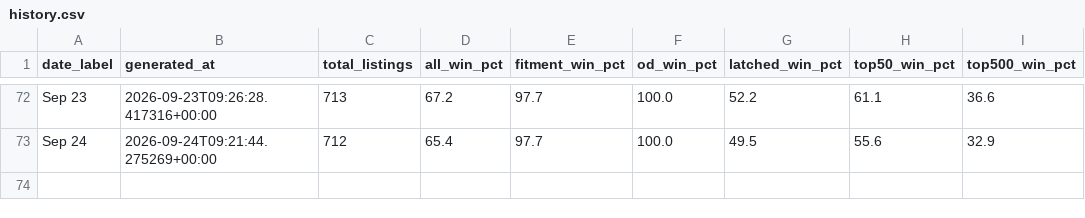
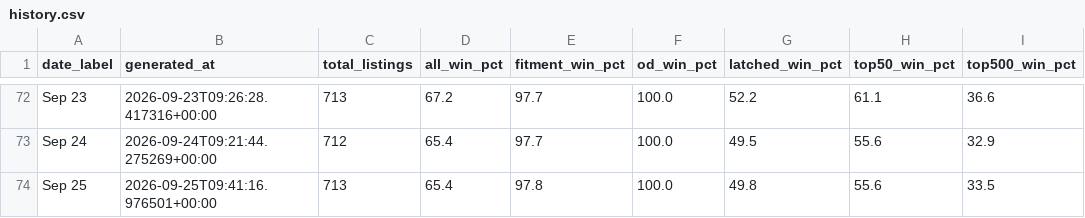
Before and after one commit to tnm-labs/amz_buybox, a CSV file: data/history.csv, drawn as a sheet; only a part is shown, gaps mark what is left out; the diff names each change by its address in the sheet, - before the commit and + after, or states it on an @@ line.

```diff
--- a/data/history.csv
+++ b/data/history.csv
+row 74: Sep 25 | 2026-09-25T09:41:16.976501+00:00 | 713 | 65.4 | 97.8 | 100.0 | 49.8 | 55.6 | 33.5
```
Also changed, not shown: data/listings_raw_cache.csv, docs/details.csv, 1 other file.
